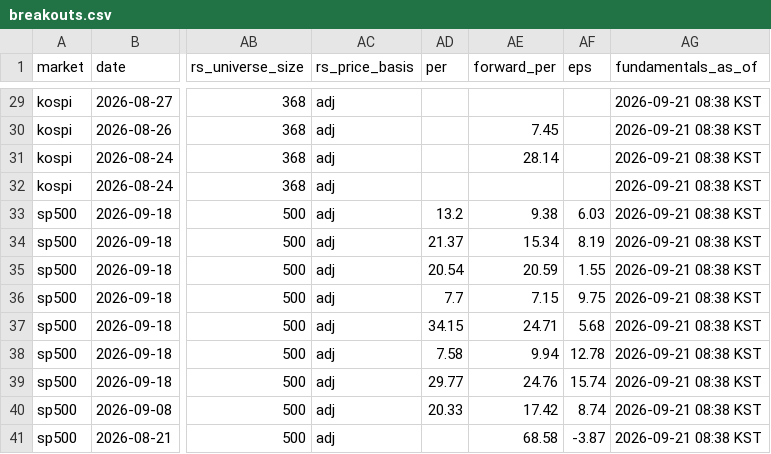
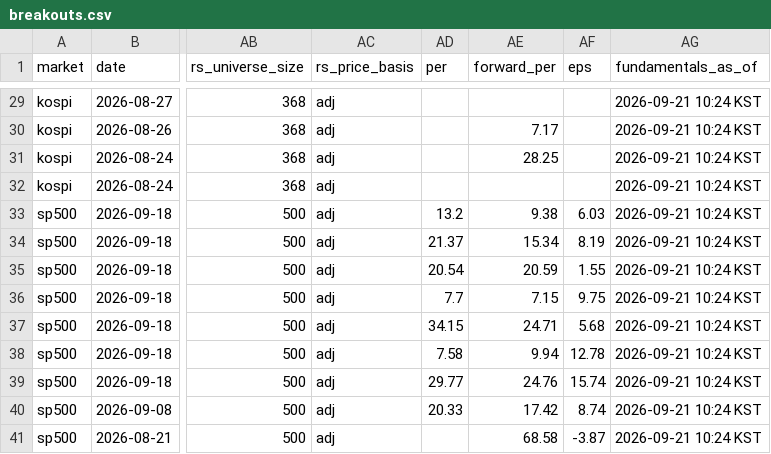
Before and after one commit to kimka3/breakout-screener, a CSV file: breakouts.csv, drawn as a sheet; only a part is shown, gaps mark what is left out; the diff covers the shown part only; the diff names each change by its address in the sheet, - before the commit and + after, or states it on an @@ line.

```diff
--- a/breakouts.csv
+++ b/breakouts.csv
-AG29:AG41 (fundamentals_as_of): 2026-09-21 08:38 KST
+AG29:AG41 (fundamentals_as_of): 2026-09-21 10:24 KST
-AE30 (forward_per): 7.45
+AE30 (forward_per): 7.17
-AE31 (forward_per): 28.14
+AE31 (forward_per): 28.25
```
Also changed, not shown: 39 edited cells elsewhere in this file, monthly_breakouts.csv, 1 other file.
